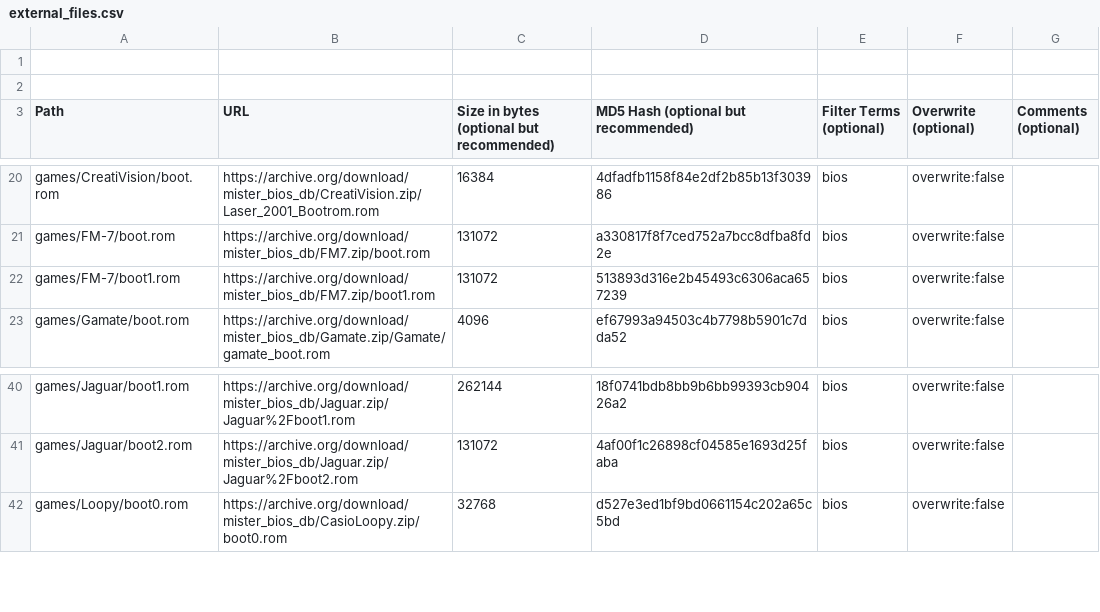
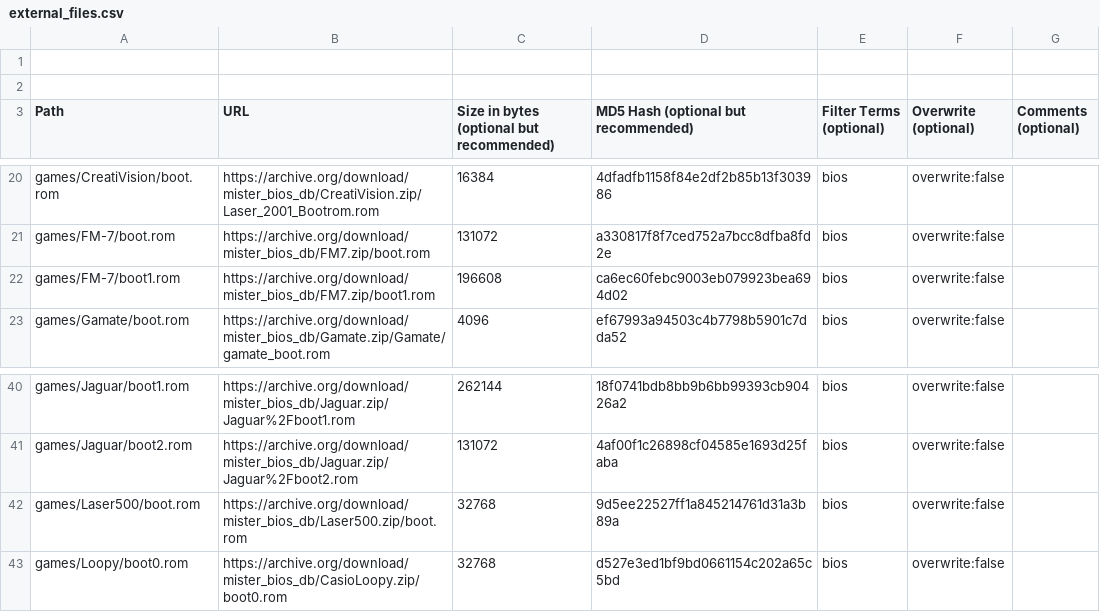
Before and after one commit to ajgowans/BiosDB_MiSTer, a CSV file: external_files.csv, drawn as a sheet; only a part is shown, gaps mark what is left out.

Commit message:
Replace FM7 BIOS pack and add Laser500

```diff
--- a/external_files.csv
+++ b/external_files.csv
@@ -21,3 +21,3 @@ games/CreatiVision/boot.rom,https://archive.org/download/mister_bios_db/CreatiVi
 games/FM-7/boot.rom,https://archive.org/download/mister_bios_db/FM7.zip/boot.rom,131072,a330817f8f7ced752a7bcc8dfba8fd2e,bios,overwrite:false,
-games/FM-7/boot1.rom,https://archive.org/download/mister_bios_db/FM7.zip/boot1.rom,131072,513893d316e2b45493c6306aca657239,bios,overwrite:false,
+games/FM-7/boot1.rom,https://archive.org/download/mister_bios_db/FM7.zip/boot1.rom,196608,ca6ec60febc9003eb079923bea694d02,bios,overwrite:false,
 games/Gamate/boot.rom,https://archive.org/download/mister_bios_db/Gamate.zip/Gamate/gamate_boot.rom,4096,ef67993a94503c4b7798b5901c7dda52,bios,overwrite:false,
@@ -41,2 +41,3 @@ games/Jaguar/boot1.rom,https://archive.org/download/mister_bios_db/Jaguar.zip/Ja
 games/Jaguar/boot2.rom,https://archive.org/download/mister_bios_db/Jaguar.zip/Jaguar%2Fboot2.rom,131072,4af00f1c26898cf04585e1693d25faba,bios,overwrite:false,
+games/Laser500/boot.rom,https://archive.org/download/mister_bios_db/Laser500.zip/boot.rom,32768,9d5ee22527ff1a845214761d31a3b89a,bios,overwrite:false,
 games/Loopy/boot0.rom,https://archive.org/download/mister_bios_db/CasioLoopy.zip/boot0.rom,32768,d527e3ed1bf9bd0661154c202a65c5bd,bios,overwrite:false,
```
